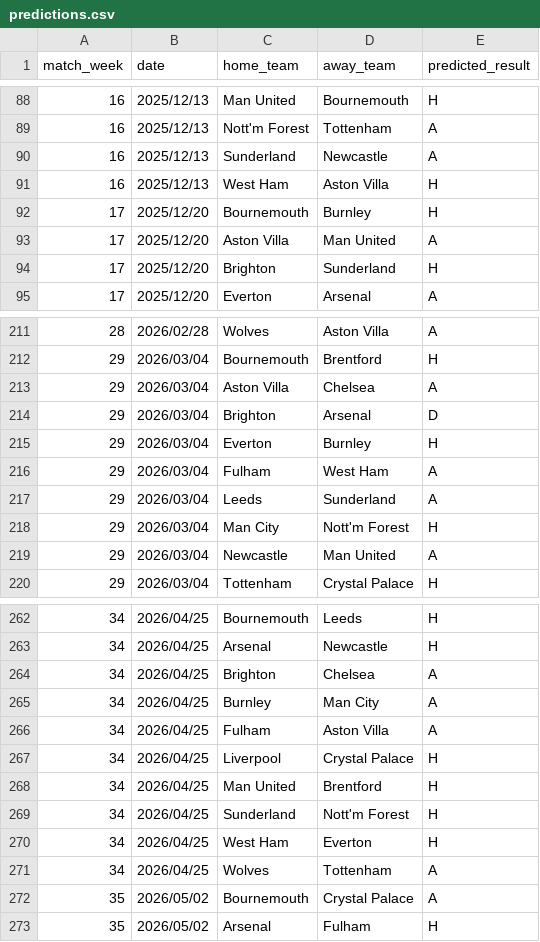
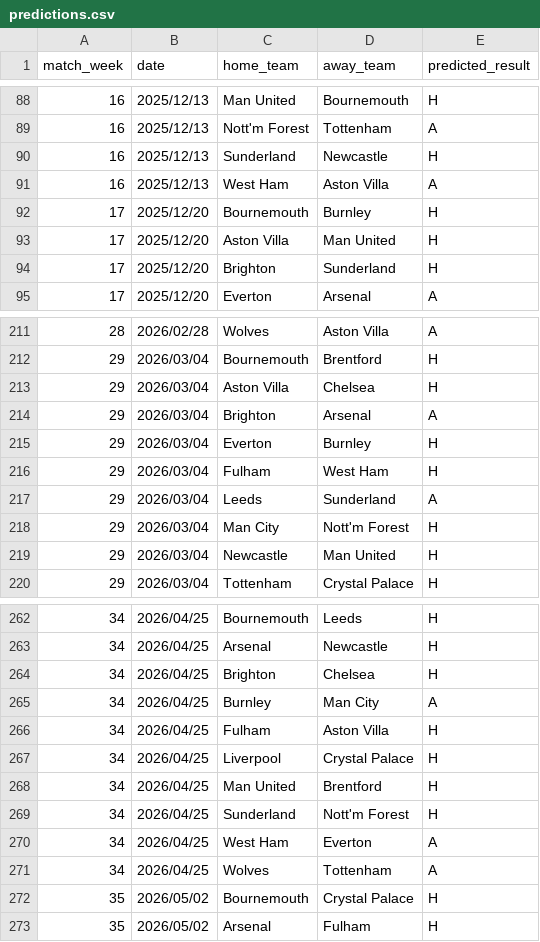
Before and after one commit to dylantindall/Prem-Predictor, a CSV file: predictions.csv (was predictions/predictions.csv), drawn as a sheet; only a part is shown, gaps mark what is left out; the diff covers the shown part only.

```diff
--- a/predictions/predictions.csv
+++ b/predictions.csv
@@ -89,6 +89,6 @@ match_week,date,home_team,away_team,predicted_result
 16,2025/12/13,Nott'm Forest,Tottenham,A
-16,2025/12/13,Sunderland,Newcastle,A
-16,2025/12/13,West Ham,Aston Villa,H
+16,2025/12/13,Sunderland,Newcastle,H
+16,2025/12/13,West Ham,Aston Villa,A
 17,2025/12/20,Bournemouth,Burnley,H
-17,2025/12/20,Aston Villa,Man United,A
+17,2025/12/20,Aston Villa,Man United,H
 17,2025/12/20,Brighton,Sunderland,H
@@ -212,9 +212,9 @@ match_week,date,home_team,away_team,predicted_result
 29,2026/03/04,Bournemouth,Brentford,H
-29,2026/03/04,Aston Villa,Chelsea,A
-29,2026/03/04,Brighton,Arsenal,D
+29,2026/03/04,Aston Villa,Chelsea,H
+29,2026/03/04,Brighton,Arsenal,A
 29,2026/03/04,Everton,Burnley,H
-29,2026/03/04,Fulham,West Ham,A
+29,2026/03/04,Fulham,West Ham,H
 29,2026/03/04,Leeds,Sunderland,A
 29,2026/03/04,Man City,Nott'm Forest,H
-29,2026/03/04,Newcastle,Man United,A
+29,2026/03/04,Newcastle,Man United,H
 29,2026/03/04,Tottenham,Crystal Palace,H
@@ -263,5 +263,5 @@ match_week,date,home_team,away_team,predicted_result
 34,2026/04/25,Arsenal,Newcastle,H
-34,2026/04/25,Brighton,Chelsea,A
+34,2026/04/25,Brighton,Chelsea,H
 34,2026/04/25,Burnley,Man City,A
-34,2026/04/25,Fulham,Aston Villa,A
+34,2026/04/25,Fulham,Aston Villa,H
 34,2026/04/25,Liverpool,Crystal Palace,H
@@ -269,5 +269,5 @@ match_week,date,home_team,away_team,predicted_result
 34,2026/04/25,Sunderland,Nott'm Forest,H
-34,2026/04/25,West Ham,Everton,H
+34,2026/04/25,West Ham,Everton,A
 34,2026/04/25,Wolves,Tottenham,A
-35,2026/05/02,Bournemouth,Crystal Palace,A
+35,2026/05/02,Bournemouth,Crystal Palace,H
 35,2026/05/02,Arsenal,Fulham,H
```
Also changed, not shown: 28 edited cells elsewhere in this file, fixtures_2025_2026.csv, fixtures_2025_2026_simulated.csv, 12 other files.
